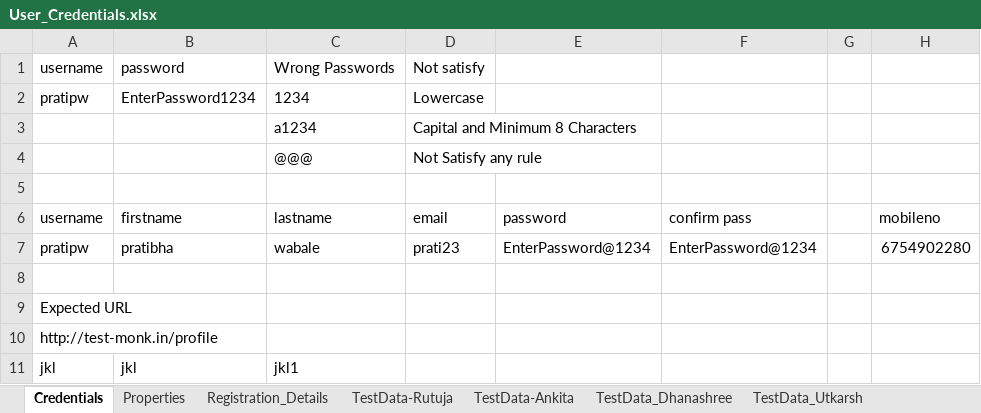
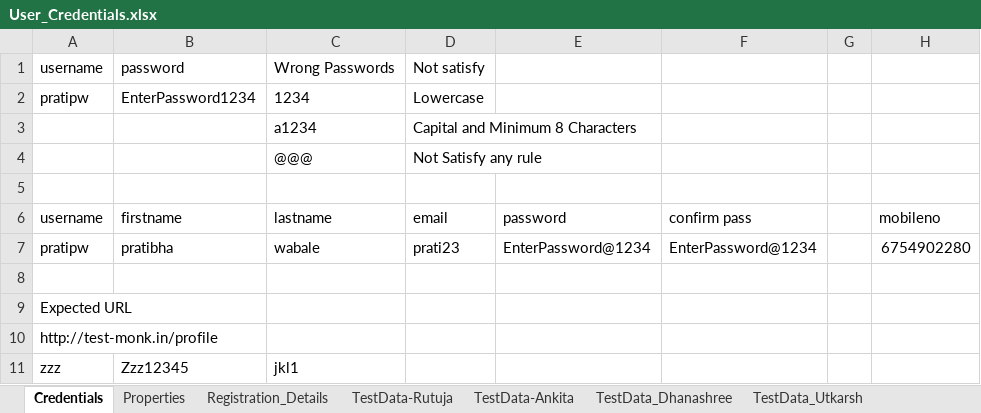
Before and after one commit to pratibapw23/Mini_Project_Team6, an Excel workbook: Files/User_Credentials.xlsx, sheet Credentials, drawn as a sheet; values as stored, in another font and other column widths than the file's, no borders; removed rows and columns are numbered as before the commit, all else as after; the diff names each change by its address in the sheet, - before the commit and + after, or states it on an @@ line.

```diff
--- a/Files/User_Credentials.xlsx (sheet Credentials)
+++ b/Files/User_Credentials.xlsx (sheet Credentials)
-row 11: jkl | jkl | jkl1
+row 11: zzz | Zzz12345 | jkl1
```
Also changed, not shown: sheet TestData_Dhanashree, sheet TestData-Ankita, other sheet tabs, 20 other files.
